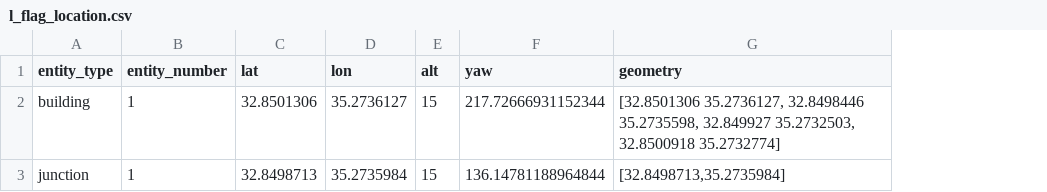
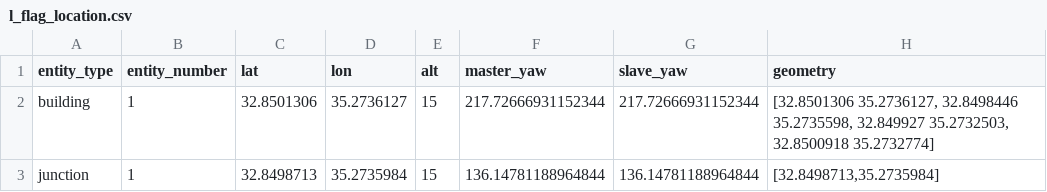
Before and after one commit to amitli1/Agenteam_V2, a CSV file: project_code/app_config/l_flag_location.csv, drawn as a sheet; the diff names each change by its address in the sheet, - before the commit and + after, or states it on an @@ line.

```diff
--- a/project_code/app_config/l_flag_location.csv
+++ b/project_code/app_config/l_flag_location.csv
+column G (slave_yaw), rows 2-3: 217.72666931152344 | 136.14781188964844
-F1: yaw
+F1: master_yaw
```
Also changed, not shown: 2 other files.
